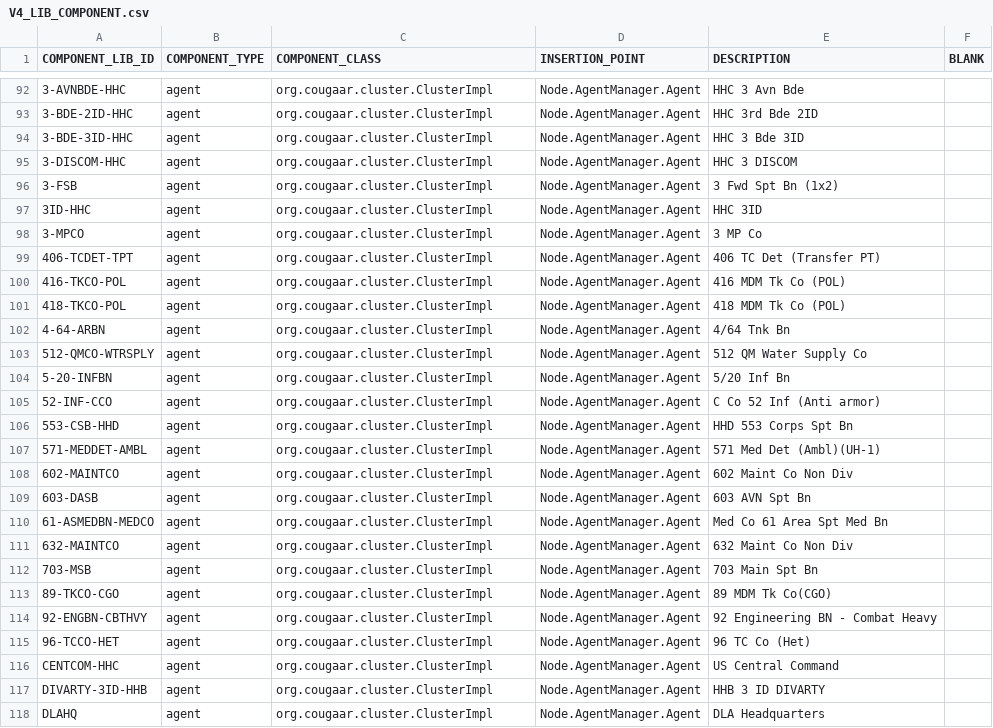
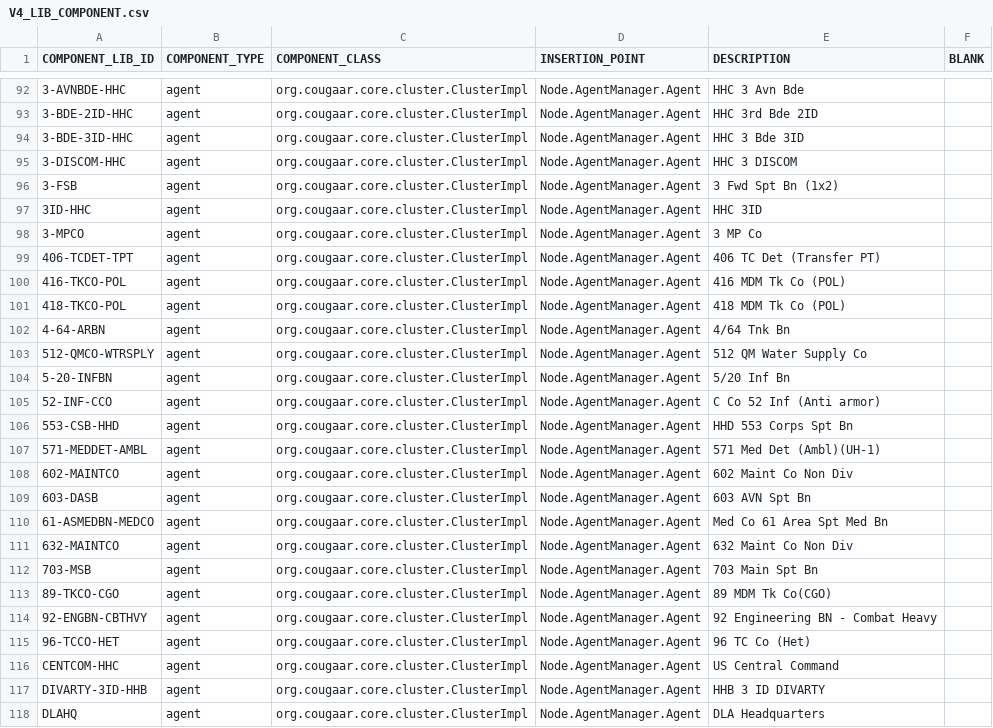
Before and after one commit to codeaudit/cougaar-csmart, a CSV file: csmart/data/cmt/data/V4_LIB_COMPONENT.csv, drawn as a sheet; only a part is shown, gaps mark what is left out; the diff covers the shown part only; the diff names each change by its address in the sheet, - before the commit and + after, or states it on an @@ line.

Commit message:
Fixed wrong component_class for agents.

```diff
--- a/csmart/data/cmt/data/V4_LIB_COMPONENT.csv
+++ b/csmart/data/cmt/data/V4_LIB_COMPONENT.csv
-C92:C118 (COMPONENT_CLASS): org.cougaar.cluster.ClusterImpl
+C92:C118 (COMPONENT_CLASS): org.cougaar.core.cluster.ClusterImpl
```
Also changed, not shown: 9 added rows and 59 edited cells elsewhere in this file.
